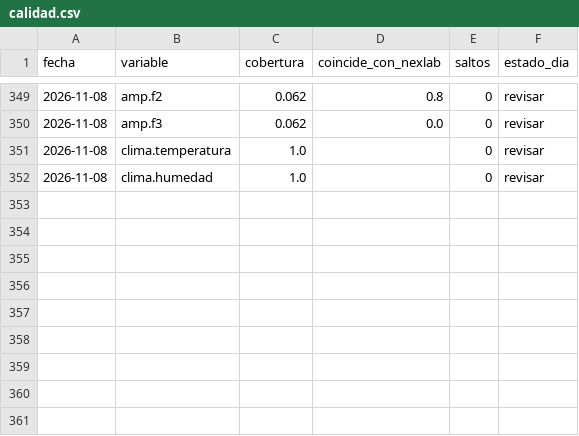
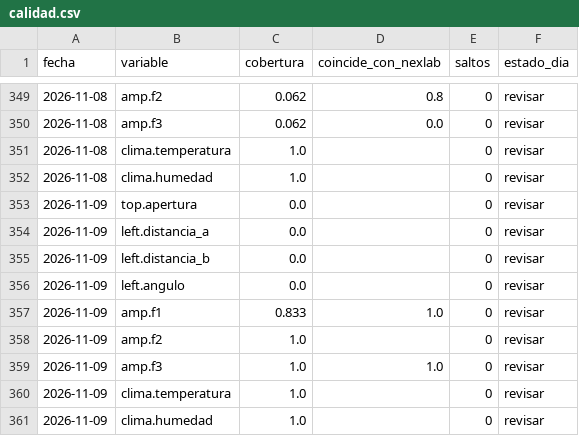
Before and after one commit to Andyyff/tesis-saman, a CSV file: datos/powerbi/calidad.csv, drawn as a sheet; only a part is shown, gaps mark what is left out; the diff names each change by its address in the sheet, - before the commit and + after, or states it on an @@ line.

Commit message:
datos 2026-11-09T04:00Z

```diff
--- a/datos/powerbi/calidad.csv
+++ b/datos/powerbi/calidad.csv
+row 353: 2026-11-09 | top.apertura | 0.0 |  | 0 | revisar
+row 354: 2026-11-09 | left.distancia_a | 0.0 |  | 0 | revisar
+row 355: 2026-11-09 | left.distancia_b | 0.0 |  | 0 | revisar
+row 356: 2026-11-09 | left.angulo | 0.0 |  | 0 | revisar
+row 357: 2026-11-09 | amp.f1 | 0.833 | 1.0 | 0 | revisar
+row 358: 2026-11-09 | amp.f2 | 1.0 |  | 0 | revisar
+row 359: 2026-11-09 | amp.f3 | 1.0 | 1.0 | 0 | revisar
+row 360: 2026-11-09 | clima.temperatura | 1.0 |  | 0 | revisar
+row 361: 2026-11-09 | clima.humedad | 1.0 |  | 0 | revisar
```
Also changed, not shown: 8 other files.
